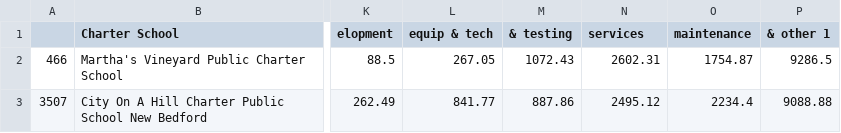
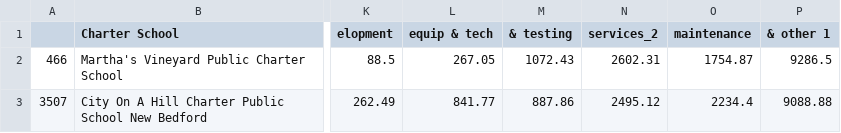
Before and after one commit to csarmstrong123/hello-world, a CSV file: MA_Charter School Expenses 2020.csv, drawn as a sheet; only a part is shown, gaps mark what is left out; the diff names each change by its address in the sheet, - before the commit and + after, or states it on an @@ line.

Commit message:
Add files via upload

```diff
--- a/MA_Charter School Expenses 2020.csv
+++ b/MA_Charter School Expenses 2020.csv
-N1: services
+N1: services_2
```
